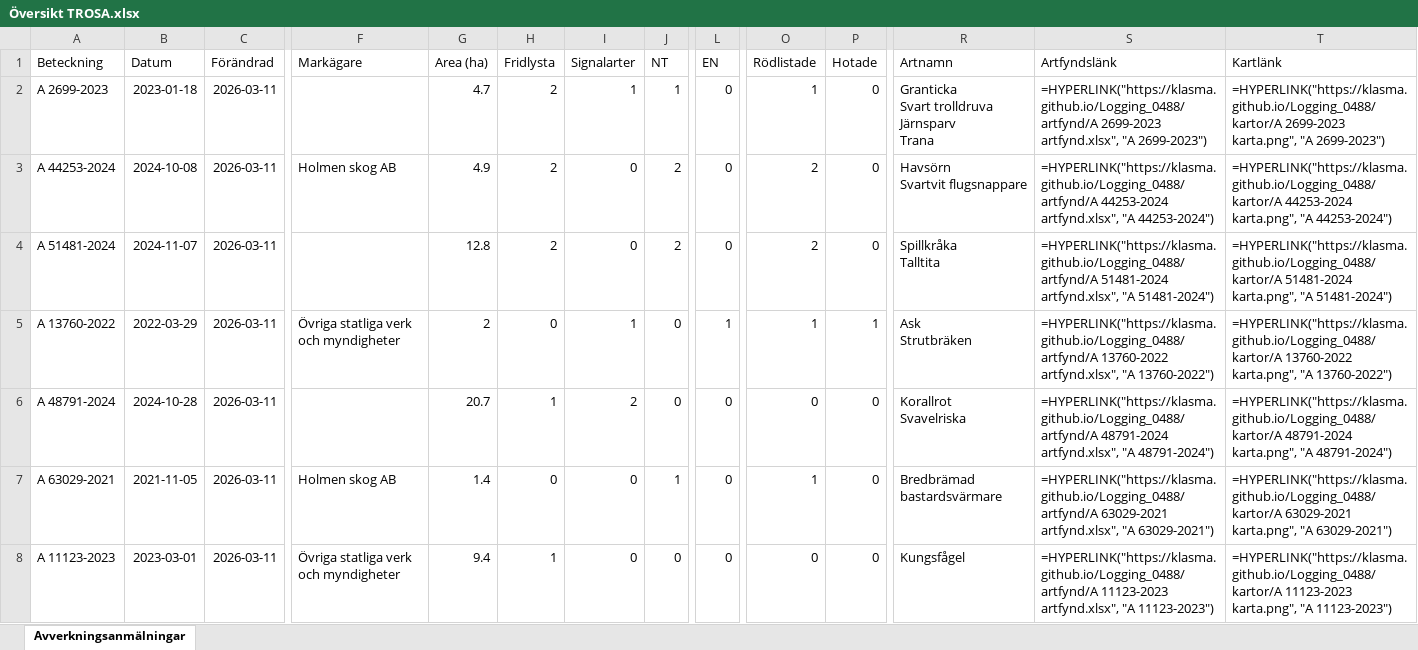
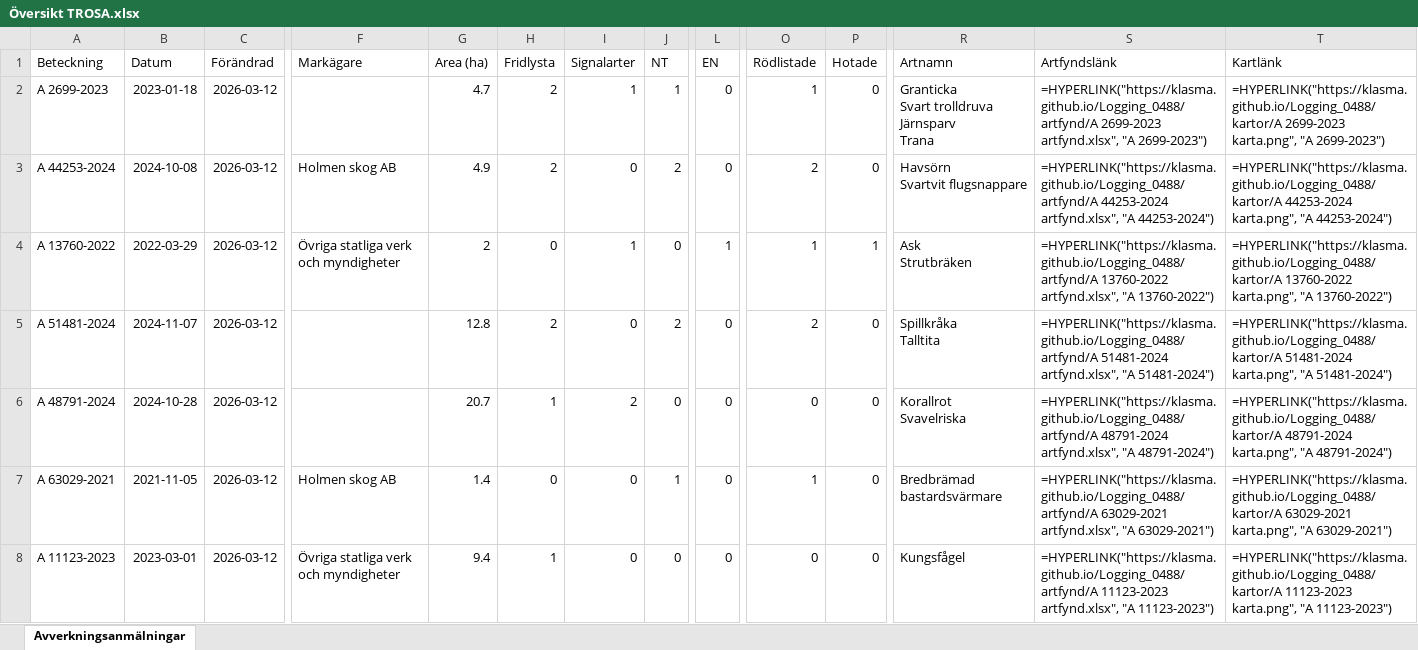
Before and after one commit to klasma/Logging_0488, an Excel workbook: Översikt TROSA.xlsx, sheet Avverkningsanmälningar, drawn as a sheet; only a part is shown, gaps mark what is left out; values as stored, in another font and other column widths than the file's, no borders; formulas without a stored value are shown as written; ↵ is a line break in a cell; the diff covers the shown part only; the diff names each change by its address in the sheet, - before the commit and + after, or states it on an @@ line.

```diff
--- a/Översikt TROSA.xlsx (sheet Avverkningsanmälningar)
+++ b/Översikt TROSA.xlsx (sheet Avverkningsanmälningar)
-C2:C8 (Förändrad): 2026-03-11
+C2:C8 (Förändrad): 2026-03-12
-A4 (Beteckning): A 51481-2024
+A4 (Beteckning): A 13760-2022
-B4 (Datum): 2024-11-07
+B4 (Datum): 2022-03-29
-F4 (Markägare): (empty)
+F4 (Markägare): Övriga statliga verk och myndigheter
-G4 (Area (ha)): 12.8
+G4 (Area (ha)): 2
-H4 (Fridlysta): 2
+H4 (Fridlysta): 0
-I4 (Signalarter): 0
+I4 (Signalarter): 1
-J4 (NT): 2
+J4 (NT): 0
-L4 (EN): 0
+L4 (EN): 1
-O4 (Rödlistade): 2
+O4 (Rödlistade): 1
-P4 (Hotade): 0
+P4 (Hotade): 1
-R4 (Artnamn): Spillkråka ↵ Talltita
+R4 (Artnamn): Ask ↵ Strutbräken
-S4 (Artfyndslänk): =HYPERLINK("https://klasma.github.io/Logging_0488/artfynd/A 51481-2024 artfynd.xlsx", "A 51481-2024")
+S4 (Artfyndslänk): =HYPERLINK("https://klasma.github.io/Logging_0488/artfynd/A 13760-2022 artfynd.xlsx", "A 13760-2022")
-T4 (Kartlänk): =HYPERLINK("https://klasma.github.io/Logging_0488/kartor/A 51481-2024 karta.png", "A 51481-2024")
+T4 (Kartlänk): =HYPERLINK("https://klasma.github.io/Logging_0488/kartor/A 13760-2022 karta.png", "A 13760-2022")
-A5 (Beteckning): A 13760-2022
+A5 (Beteckning): A 51481-2024
-B5 (Datum): 2022-03-29
+B5 (Datum): 2024-11-07
-F5 (Markägare): Övriga statliga verk och myndigheter
+F5 (Markägare): (empty)
-G5 (Area (ha)): 2
+G5 (Area (ha)): 12.8
-H5 (Fridlysta): 0
+H5 (Fridlysta): 2
-I5 (Signalarter): 1
+I5 (Signalarter): 0
-J5 (NT): 0
+J5 (NT): 2
-L5 (EN): 1
+L5 (EN): 0
-O5 (Rödlistade): 1
+O5 (Rödlistade): 2
-P5 (Hotade): 1
+P5 (Hotade): 0
-R5 (Artnamn): Ask ↵ Strutbräken
+R5 (Artnamn): Spillkråka ↵ Talltita
-S5 (Artfyndslänk): =HYPERLINK("https://klasma.github.io/Logging_0488/artfynd/A 13760-2022 artfynd.xlsx", "A 13760-2022")
+S5 (Artfyndslänk): =HYPERLINK("https://klasma.github.io/Logging_0488/artfynd/A 51481-2024 artfynd.xlsx", "A 51481-2024")
-T5 (Kartlänk): =HYPERLINK("https://klasma.github.io/Logging_0488/kartor/A 13760-2022 karta.png", "A 13760-2022")
+T5 (Kartlänk): =HYPERLINK("https://klasma.github.io/Logging_0488/kartor/A 51481-2024 karta.png", "A 51481-2024")
```
Also changed, not shown: 340 edited cells elsewhere in this sheet, artfynd/A 13760-2022 artfynd.xlsx, artfynd/A 2699-2023 artfynd.xlsx, 50 other files.
